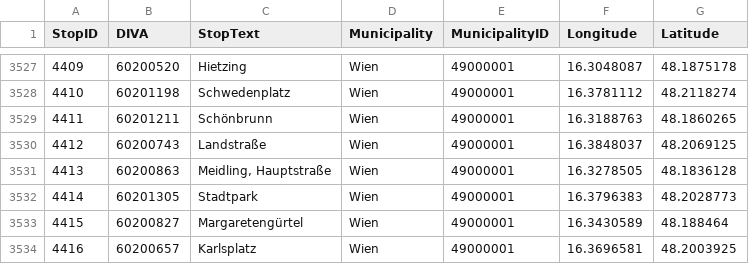
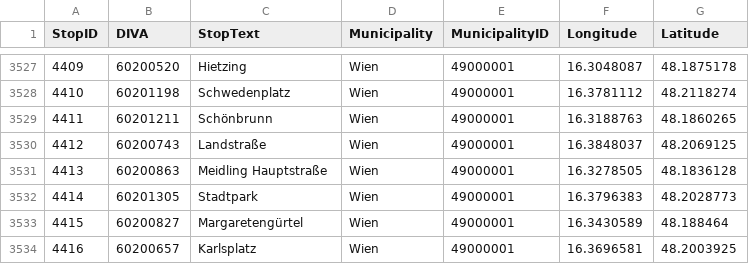
Before and after one commit to dominikhoebert/vienna_subway_tracker, a CSV file: data/wienerlinien-ogd-haltepunkte.csv, drawn as a sheet; only a part is shown, gaps mark what is left out.

```diff
--- a/data/wienerlinien-ogd-haltepunkte.csv
+++ b/data/wienerlinien-ogd-haltepunkte.csv
@@ -3530,3 +3530,3 @@ StopID;DIVA;StopText;Municipality;MunicipalityID;Longitude;Latitude
 4412;60200743;Landstraße;Wien;49000001;16.3848037;48.2069125
-4413;60200863;Meidling, Hauptstraße;Wien;49000001;16.3278505;48.1836128
+4413;60200863;Meidling Hauptstraße;Wien;49000001;16.3278505;48.1836128
 4414;60201305;Stadtpark;Wien;49000001;16.3796383;48.2028773
```
Also changed, not shown: 3 other files.
